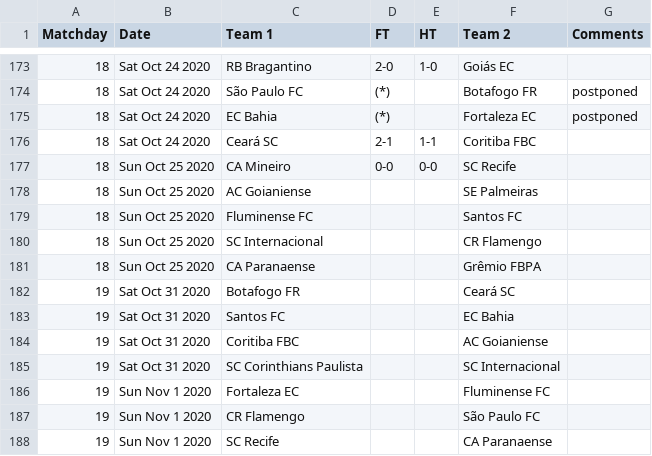
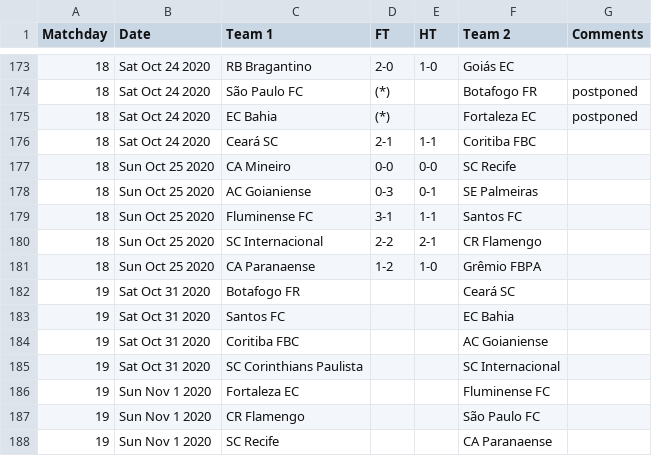
Before and after one commit to yorobot/worldfootball, a CSV file: one/2020/br.1.csv, drawn as a sheet; only a part is shown, gaps mark what is left out.

```diff
--- a/one/2020/br.1.csv
+++ b/one/2020/br.1.csv
@@ -177,6 +177,6 @@ Matchday,Date,Team 1,FT,HT,Team 2,Comments
 18,Sun Oct 25 2020,CA Mineiro,0-0,0-0,SC Recife,
-18,Sun Oct 25 2020,AC Goianiense,,,SE Palmeiras,
-18,Sun Oct 25 2020,Fluminense FC,,,Santos FC,
-18,Sun Oct 25 2020,SC Internacional,,,CR Flamengo,
-18,Sun Oct 25 2020,CA Paranaense,,,Grêmio FBPA,
+18,Sun Oct 25 2020,AC Goianiense,0-3,0-1,SE Palmeiras,
+18,Sun Oct 25 2020,Fluminense FC,3-1,1-1,Santos FC,
+18,Sun Oct 25 2020,SC Internacional,2-2,2-1,CR Flamengo,
+18,Sun Oct 25 2020,CA Paranaense,1-2,1-0,Grêmio FBPA,
 19,Sat Oct 31 2020,Botafogo FR,,,Ceará SC,
```
Also changed, not shown: one/2020-21/eng.1.csv, one/2020-21/es.1.csv, 6 other files.
